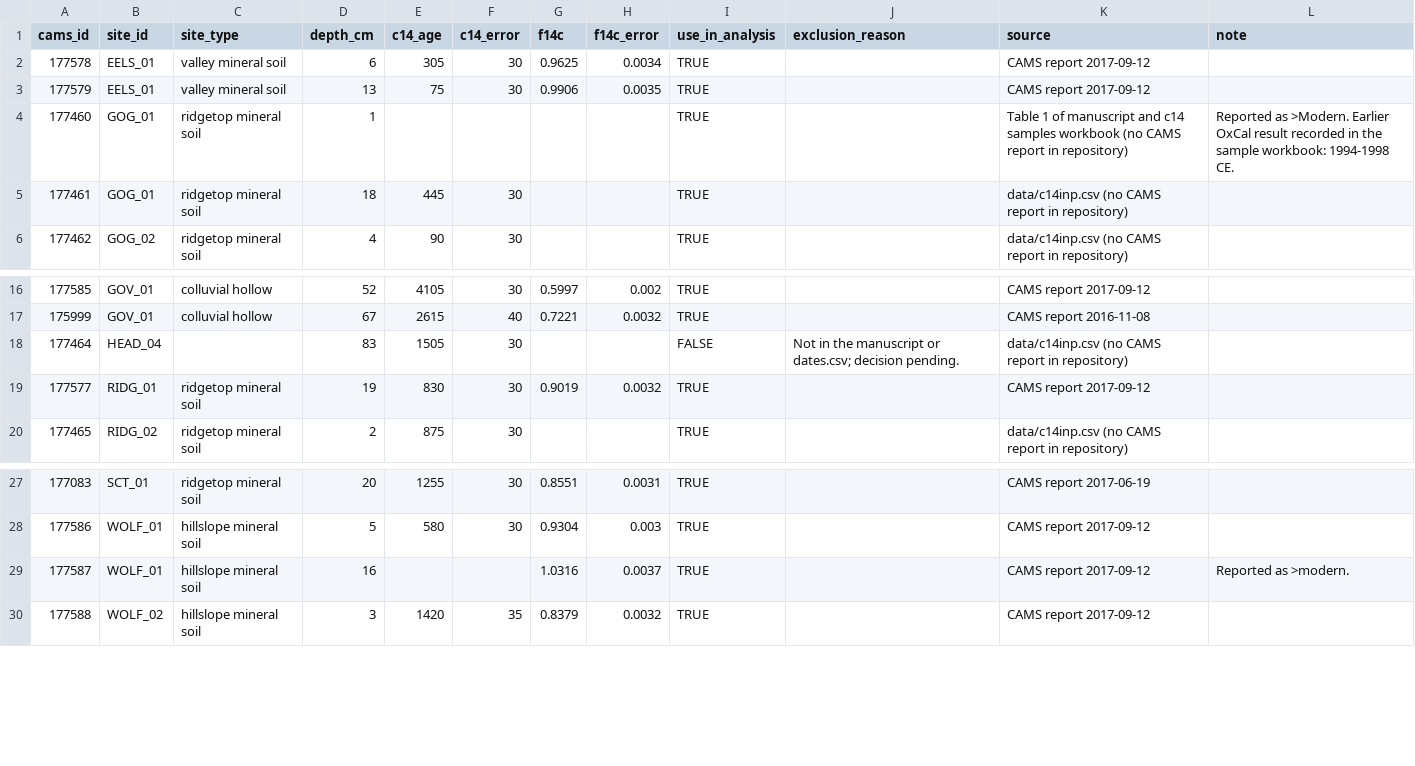
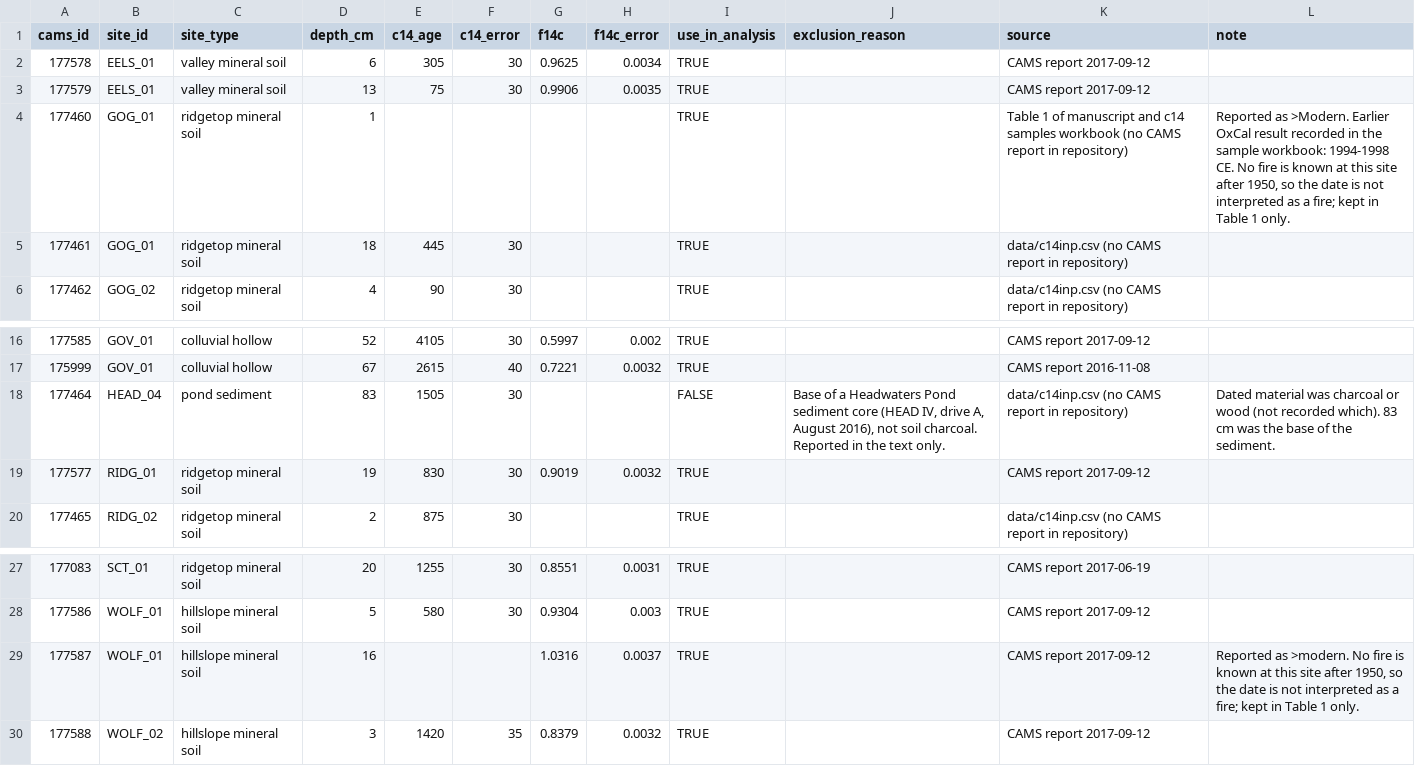
Before and after one commit to k8hayes/redwood_soil, a CSV file: data/raw/radiocarbon_dates.csv, drawn as a sheet; only a part is shown, gaps mark what is left out.

Commit message:
excluding specific dates

```diff
--- a/data/raw/radiocarbon_dates.csv
+++ b/data/raw/radiocarbon_dates.csv
@@ -3,3 +3,3 @@ cams_id,site_id,site_type,depth_cm,c14_age,c14_error,f14c,f14c_error,use_in_anal
 177579,EELS_01,valley mineral soil,13,75,30,0.9906,0.0035,TRUE,,CAMS report 2017-09-12,
-177460,GOG_01,ridgetop mineral soil,1,,,,,TRUE,,Table 1 of manuscript and c14 samples workbook (no CAMS report in repository),Reported as >Modern. Earlier OxCal result recorded in the sample workbook: 1994-1998 CE.
+177460,GOG_01,ridgetop mineral soil,1,,,,,TRUE,,Table 1 of manuscript and c14 samples workbook (no CAMS report in repository),"Reported as >Modern. Earlier OxCal result recorded in the sample workbook: 1994-1998 CE. No fire is known at this site after 1950, so the date is not interpreted as a fire; kept in Table 1 only."
 177461,GOG_01,ridgetop mineral soil,18,445,30,,,TRUE,,data/c14inp.csv (no CAMS report in repository),
@@ -17,3 +17,3 @@ cams_id,site_id,site_type,depth_cm,c14_age,c14_error,f14c,f14c_error,use_in_anal
 175999,GOV_01,colluvial hollow,67,2615,40,0.7221,0.0032,TRUE,,CAMS report 2016-11-08,
-177464,HEAD_04,,83,1505,30,,,FALSE,Not in the manuscript or dates.csv; decision pending.,data/c14inp.csv (no CAMS report in repository),
+177464,HEAD_04,pond sediment,83,1505,30,,,FALSE,"Base of a Headwaters Pond sediment core (HEAD IV, drive A, August 2016), not soil charcoal. Reported in the text only.",data/c14inp.csv (no CAMS report in repository),Dated material was charcoal or wood (not recorded which). 83 cm was the base of the sediment.
 177577,RIDG_01,ridgetop mineral soil,19,830,30,0.9019,0.0032,TRUE,,CAMS report 2017-09-12,
@@ -28,3 +28,3 @@ cams_id,site_id,site_type,depth_cm,c14_age,c14_error,f14c,f14c_error,use_in_anal
 177586,WOLF_01,hillslope mineral soil,5,580,30,0.9304,0.003,TRUE,,CAMS report 2017-09-12,
-177587,WOLF_01,hillslope mineral soil,16,,,1.0316,0.0037,TRUE,,CAMS report 2017-09-12,Reported as >modern.
+177587,WOLF_01,hillslope mineral soil,16,,,1.0316,0.0037,TRUE,,CAMS report 2017-09-12,"Reported as >modern. No fire is known at this site after 1950, so the date is not interpreted as a fire; kept in Table 1 only."
 177588,WOLF_02,hillslope mineral soil,3,1420,35,0.8379,0.0032,TRUE,,CAMS report 2017-09-12,
```
Also changed, not shown: data/processed/dates_calibrated.csv, 6 other files.
